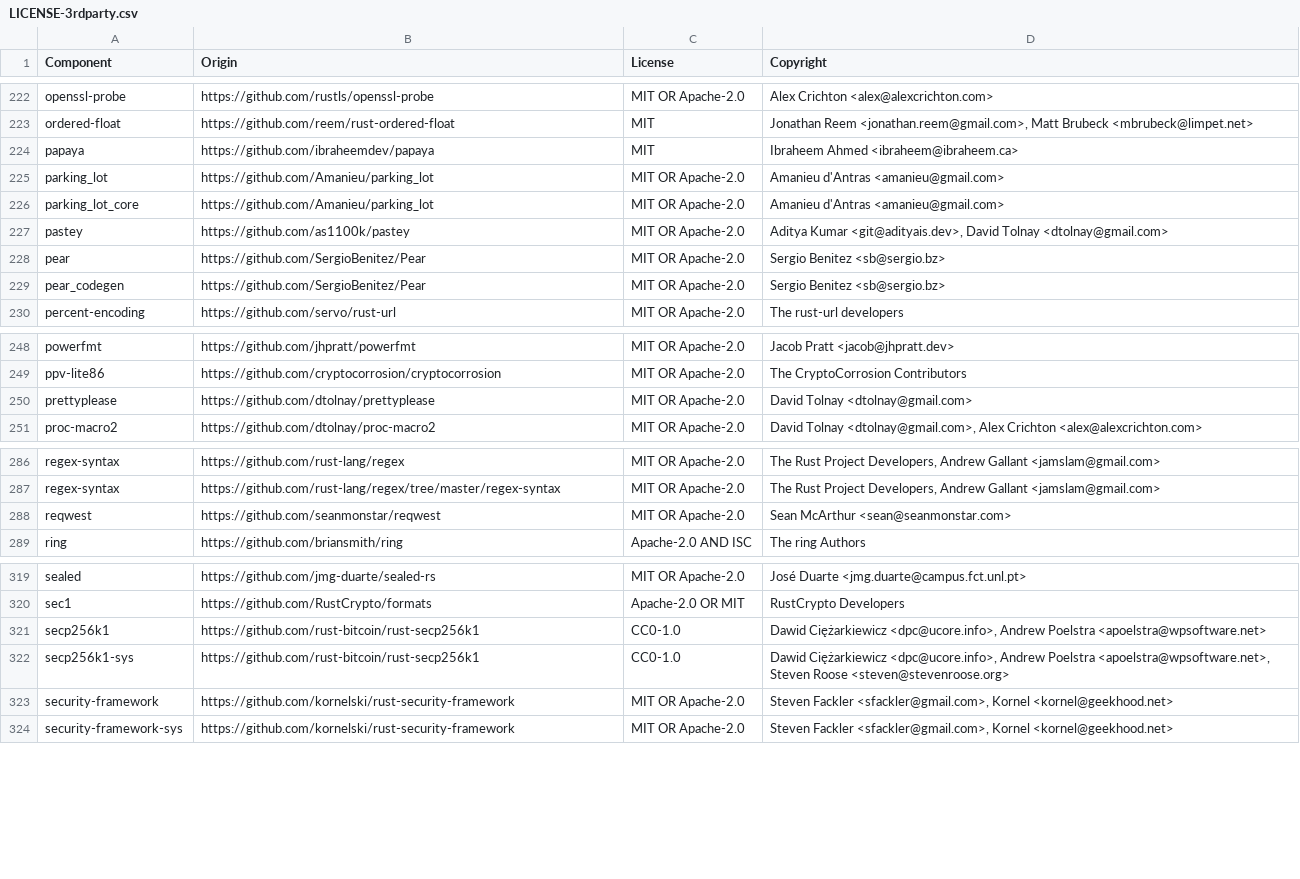
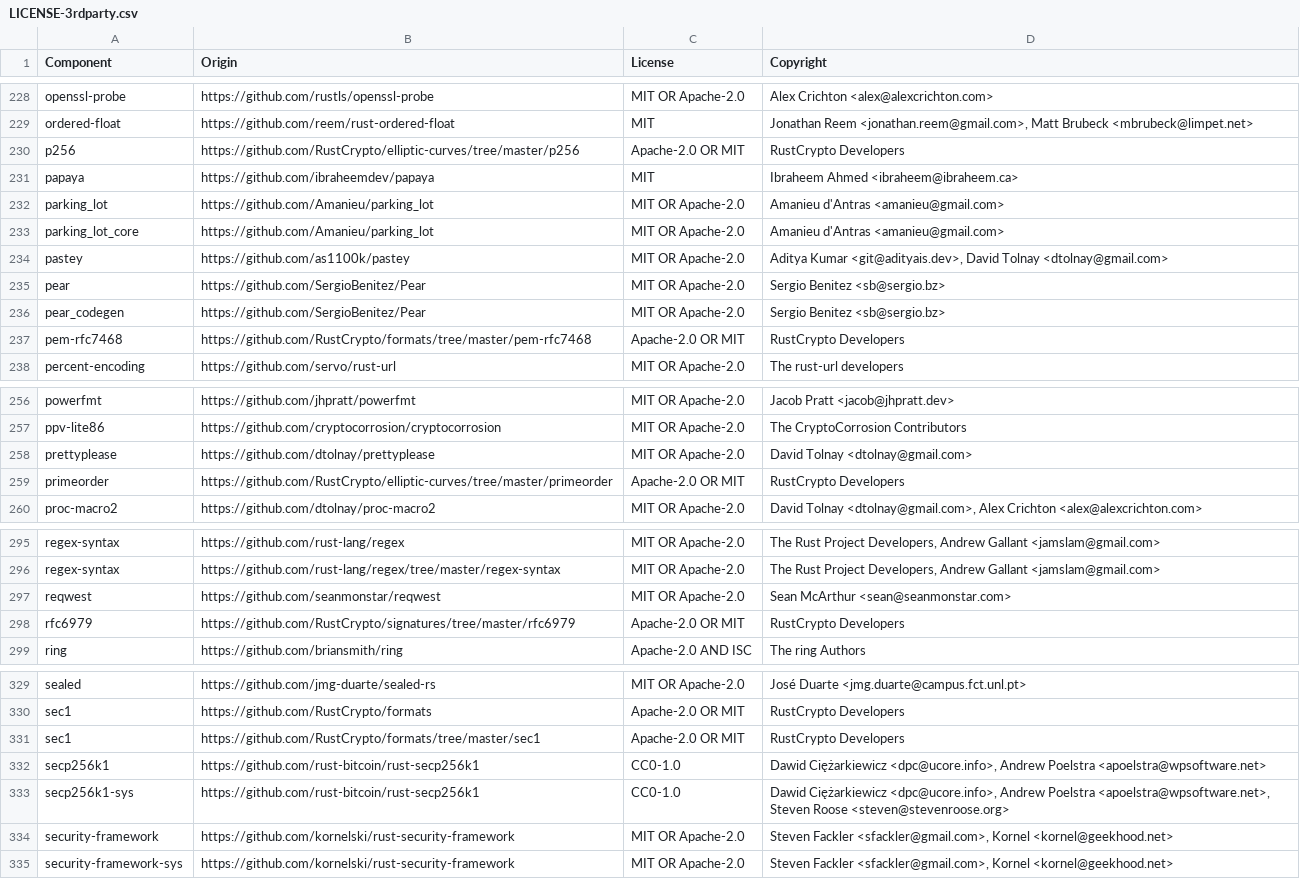
Before and after one commit to vaibhav8a/datadog-agent, a CSV file: rust/LICENSE-3rdparty.csv, drawn as a sheet; only a part is shown, gaps mark what is left out; the diff covers the shown part only.

```diff
--- a/rust/LICENSE-3rdparty.csv
+++ b/rust/LICENSE-3rdparty.csv
@@ -223,2 +229,3 @@ openssl-probe,https://github.com/rustls/openssl-probe,MIT OR Apache-2.0,Alex Cri
 ordered-float,https://github.com/reem/rust-ordered-float,MIT,"Jonathan Reem <jonathan.reem@gmail.com>, Matt Brubeck <mbrubeck@limpet.net>"
+p256,https://github.com/RustCrypto/elliptic-curves/tree/master/p256,Apache-2.0 OR MIT,RustCrypto Developers
 papaya,https://github.com/ibraheemdev/papaya,MIT,Ibraheem Ahmed <ibraheem@ibraheem.ca>
@@ -229,2 +236,3 @@ pear,https://github.com/SergioBenitez/Pear,MIT OR Apache-2.0,Sergio Benitez <sb@
 pear_codegen,https://github.com/SergioBenitez/Pear,MIT OR Apache-2.0,Sergio Benitez <sb@sergio.bz>
+pem-rfc7468,https://github.com/RustCrypto/formats/tree/master/pem-rfc7468,Apache-2.0 OR MIT,RustCrypto Developers
 percent-encoding,https://github.com/servo/rust-url,MIT OR Apache-2.0,The rust-url developers
@@ -250,2 +258,3 @@ ppv-lite86,https://github.com/cryptocorrosion/cryptocorrosion,MIT OR Apache-2.0,
 prettyplease,https://github.com/dtolnay/prettyplease,MIT OR Apache-2.0,David Tolnay <dtolnay@gmail.com>
+primeorder,https://github.com/RustCrypto/elliptic-curves/tree/master/primeorder,Apache-2.0 OR MIT,RustCrypto Developers
 proc-macro2,https://github.com/dtolnay/proc-macro2,MIT OR Apache-2.0,"David Tolnay <dtolnay@gmail.com>, Alex Crichton <alex@alexcrichton.com>"
@@ -288,2 +297,3 @@ regex-syntax,https://github.com/rust-lang/regex/tree/master/regex-syntax,MIT OR
 reqwest,https://github.com/seanmonstar/reqwest,MIT OR Apache-2.0,Sean McArthur <sean@seanmonstar.com>
+rfc6979,https://github.com/RustCrypto/signatures/tree/master/rfc6979,Apache-2.0 OR MIT,RustCrypto Developers
 ring,https://github.com/briansmith/ring,Apache-2.0 AND ISC,The ring Authors
@@ -320,2 +330,3 @@ sealed,https://github.com/jmg-duarte/sealed-rs,MIT OR Apache-2.0,José Duarte <j
 sec1,https://github.com/RustCrypto/formats,Apache-2.0 OR MIT,RustCrypto Developers
+sec1,https://github.com/RustCrypto/formats/tree/master/sec1,Apache-2.0 OR MIT,RustCrypto Developers
 secp256k1,https://github.com/rust-bitcoin/rust-secp256k1,CC0-1.0,"Dawid Ciężarkiewicz <dpc@ucore.info>, Andrew Poelstra <apoelstra@wpsoftware.net>"
```
Also changed, not shown: 7 added rows elsewhere in this file, 11 other files.
